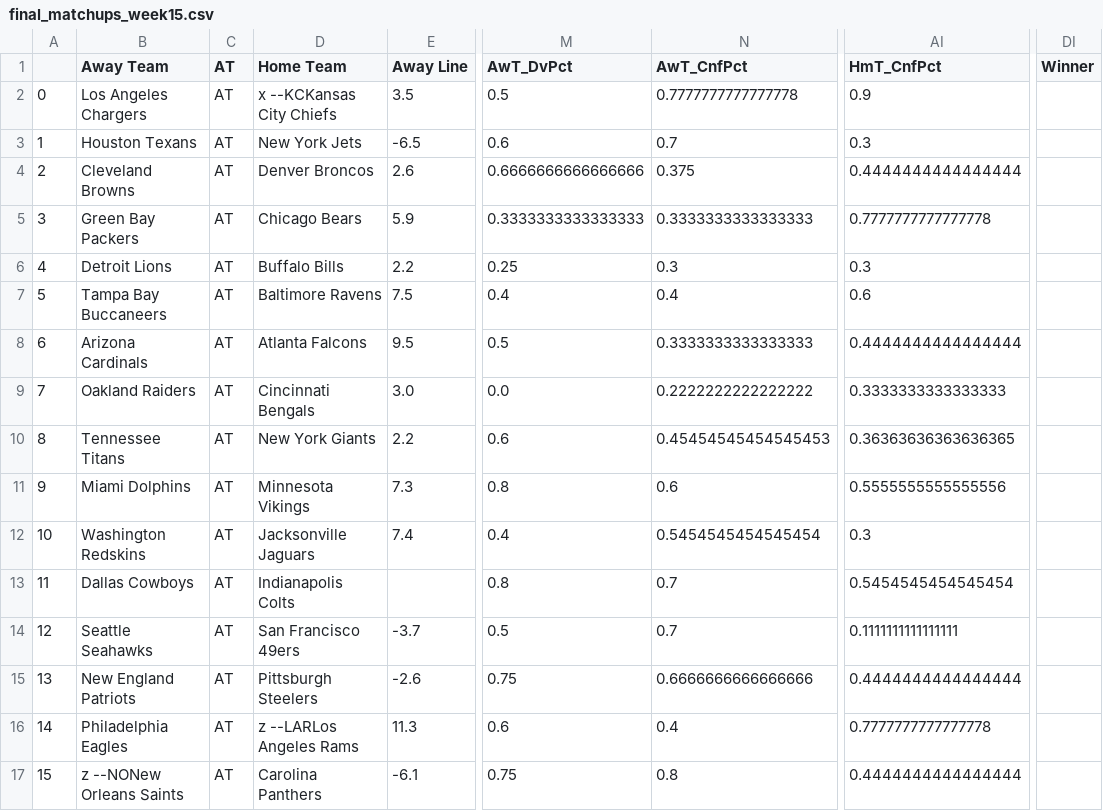
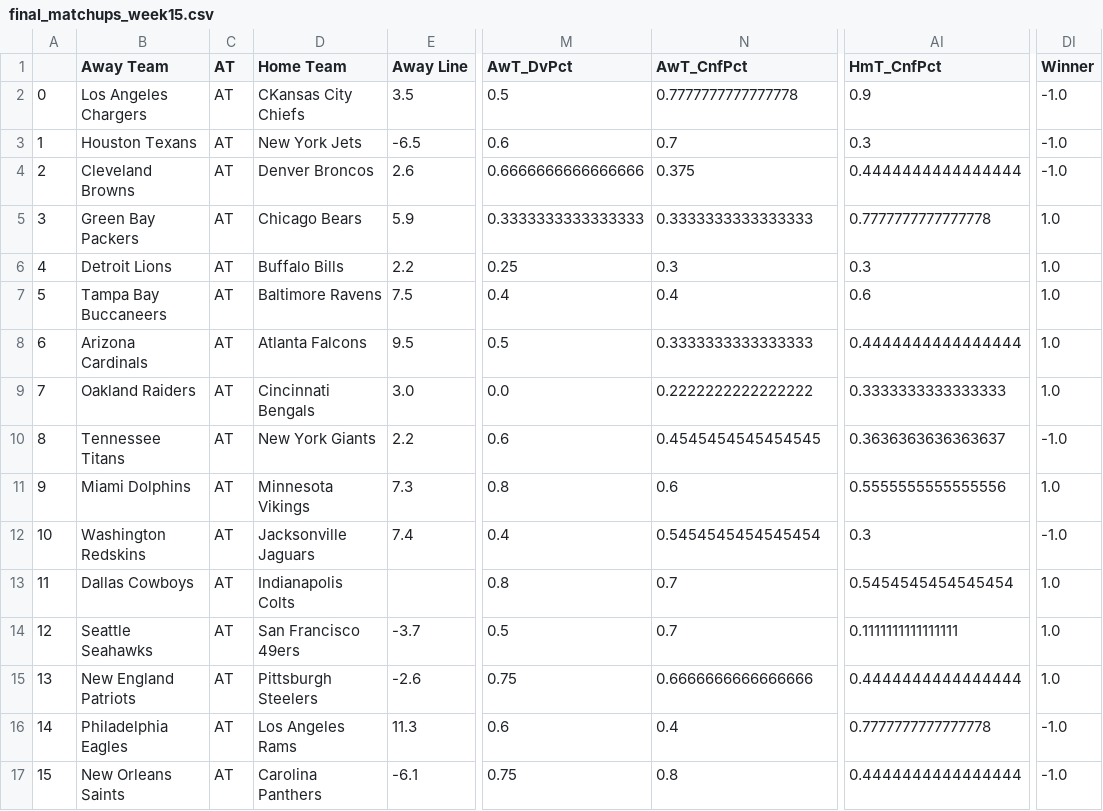
Before and after one commit to Crypto-Spartan/ProjectDarkErebus, a CSV file: final_matchups_week15.csv, drawn as a sheet; only a part is shown, gaps mark what is left out; the diff names each change by its address in the sheet, - before the commit and + after, or states it on an @@ line.

```diff
--- a/final_matchups_week15.csv
+++ b/final_matchups_week15.csv
-D2 (Home Team): x --KCKansas City Chiefs
+D2 (Home Team): CKansas City Chiefs
-DI2:DI4 (Winner): (empty)
+DI2:DI4 (Winner): -1.0
-DI5:DI9 (Winner): (empty)
+DI5:DI9 (Winner): 1.0
-N10 (AwT_CnfPct): 0.45454545454545453
+N10 (AwT_CnfPct): 0.4545454545454545
-AI10 (HmT_CnfPct): 0.36363636363636365
+AI10 (HmT_CnfPct): 0.3636363636363637
-DI10 (Winner): (empty)
+DI10 (Winner): -1.0
-DI11 (Winner): (empty)
+DI11 (Winner): 1.0
-DI12 (Winner): (empty)
+DI12 (Winner): -1.0
-DI13:DI15 (Winner): (empty)
+DI13:DI15 (Winner): 1.0
-D16 (Home Team): z --LARLos Angeles Rams
+D16 (Home Team): Los Angeles Rams
-DI16:DI17 (Winner): (empty)
+DI16:DI17 (Winner): -1.0
-B17 (Away Team): z --NONew Orleans Saints
+B17 (Away Team): New Orleans Saints
```
Also changed, not shown: final_matchups_week12.csv, final_matchups_week14.csv, 10 other files.
